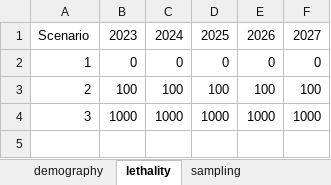
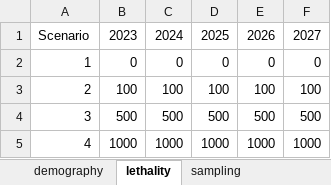
Before and after one commit to eirenjacobson/walrusCKMR, an Excel workbook: simulation/scenarios.xlsx, sheet lethality, drawn as a sheet; values as stored, in another font and other column widths than the file's, no borders; addresses are those after the commit; the diff names each change by its address in the sheet, - before the commit and + after, or states it on an @@ line.

Commit message:
scenarios modified to include extra lethal samples

```diff
--- a/simulation/scenarios.xlsx (sheet lethality)
+++ b/simulation/scenarios.xlsx (sheet lethality)
+row 4: 3 | 500 | 500 | 500 | 500 | 500
-A5: 3
+A5: 4
```
